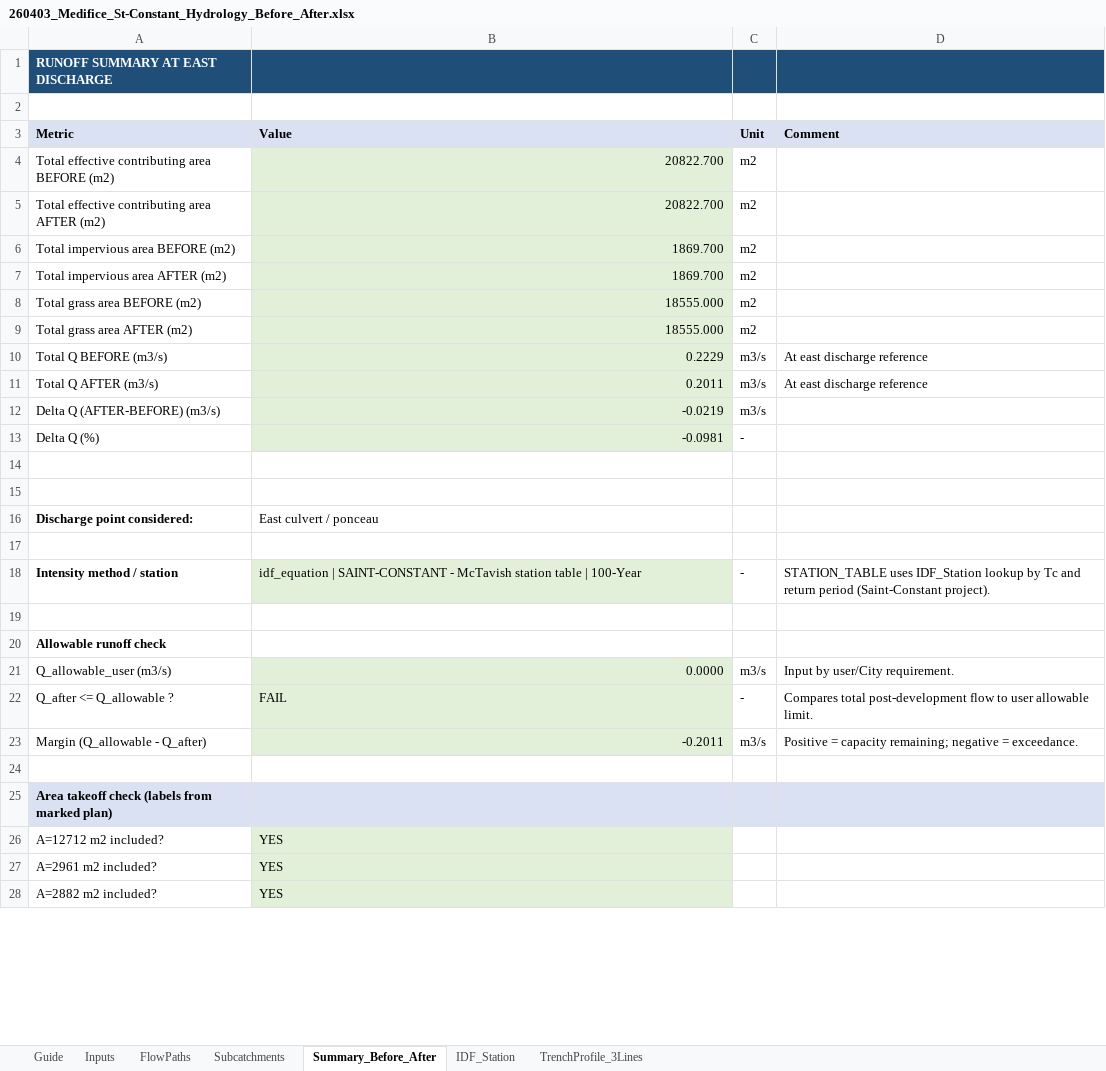
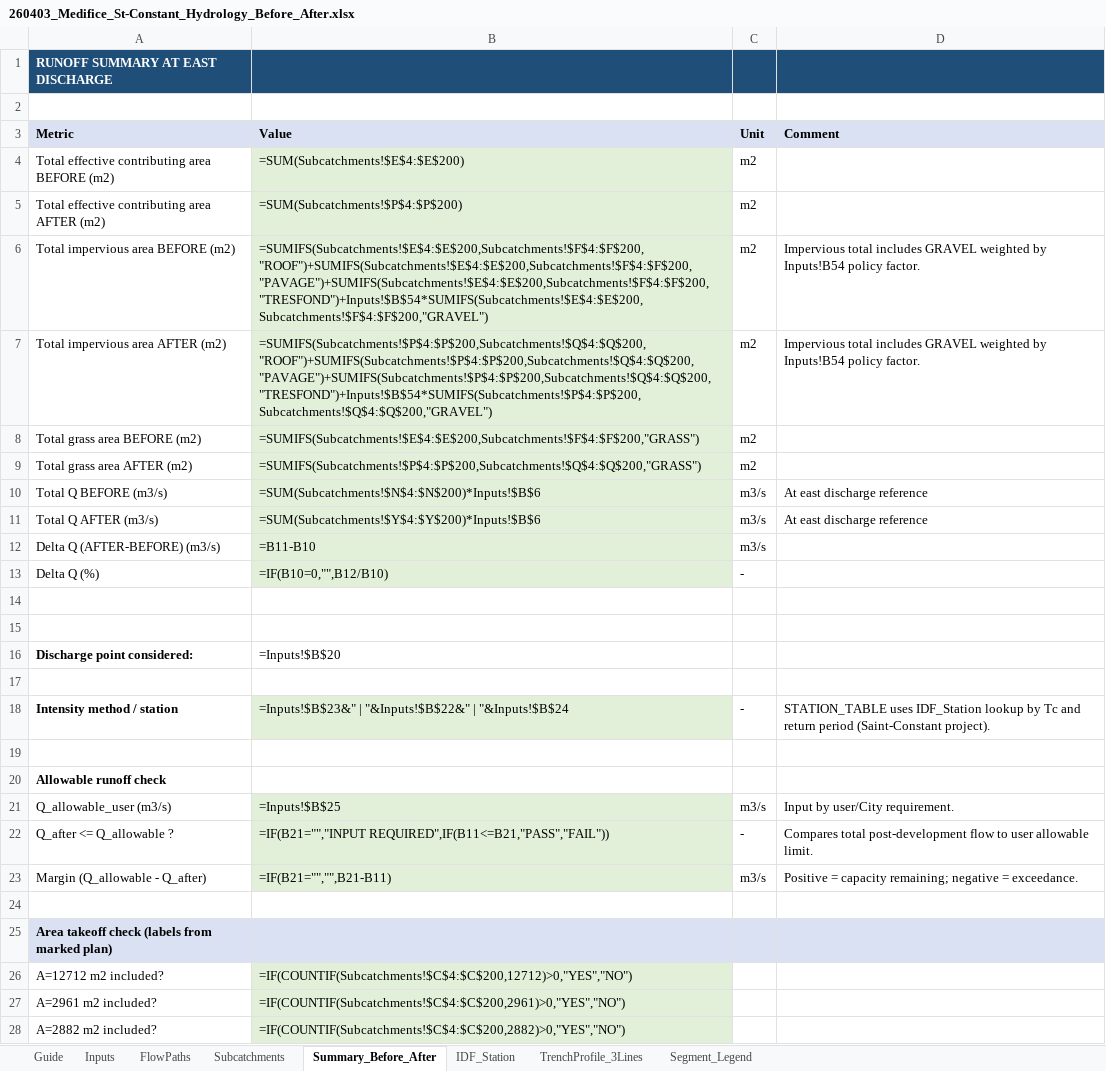
Before and after one commit to acon560-prog/idf-web-app, an Excel workbook: engineering/drainage-design/260403_Medifice_St-Constant_Hydrology_Before_After.xlsx, sheet Summary_Before_After, drawn as a sheet; only a part is shown; values as stored, in another font and other column widths than the file's, no borders; formulas without a stored value are shown as written; the diff covers the shown part only; the diff names each change by its address in the sheet, - before the commit and + after, or states it on an @@ line.

Commit message:
Force sync St-Constant workbook from cursor branch

```diff
--- a/engineering/drainage-design/260403_Medifice_St-Constant_Hydrology_Before_After.xlsx (sheet Summary_Before_After)
+++ b/engineering/drainage-design/260403_Medifice_St-Constant_Hydrology_Before_After.xlsx (sheet Summary_Before_After)
+sheet tab: Segment_Legend
-B4 (Value): 20822.700
+B4 (Value): =SUM(Subcatchments!$E$4:$E$200)
-B5 (Value): 20822.700
+B5 (Value): =SUM(Subcatchments!$P$4:$P$200)
-B6 (Value): 1869.700
+B6 (Value): =SUMIFS(Subcatchments!$E$4:$E$200,Subcatchments!$F$4:$F$200,"ROOF")+SUMIFS(Subcatchments!$E$4:$E$200,Subcatchments!$F$4:$F$200,"PAVAGE")+SUMIFS(Subcatchments!$E$4:$E$200,Subcatchments!$F$4:$F$200,"TRESFOND")+Inputs!$B$54*SUMIFS(Subcatchments!$E$4:$E$200,Subcatchments!$F$4:$F$200,"GRAVEL")
-D6:D7 (Comment): (empty)
+D6:D7 (Comment): Impervious total includes GRAVEL weighted by Inputs!B54 policy factor.
-B7 (Value): 1869.700
+B7 (Value): =SUMIFS(Subcatchments!$P$4:$P$200,Subcatchments!$Q$4:$Q$200,"ROOF")+SUMIFS(Subcatchments!$P$4:$P$200,Subcatchments!$Q$4:$Q$200,"PAVAGE")+SUMIFS(Subcatchments!$P$4:$P$200,Subcatchments!$Q$4:$Q$200,"TRESFOND")+Inputs!$B$54*SUMIFS(Subcatchments!$P$4:$P$200,Subcatchments!$Q$4:$Q$200,"GRAVEL")
-B8 (Value): 18555.000
+B8 (Value): =SUMIFS(Subcatchments!$E$4:$E$200,Subcatchments!$F$4:$F$200,"GRASS")
-B9 (Value): 18555.000
+B9 (Value): =SUMIFS(Subcatchments!$P$4:$P$200,Subcatchments!$Q$4:$Q$200,"GRASS")
-B10 (Value): 0.2229
+B10 (Value): =SUM(Subcatchments!$N$4:$N$200)*Inputs!$B$6
-B11 (Value): 0.2011
+B11 (Value): =SUM(Subcatchments!$Y$4:$Y$200)*Inputs!$B$6
-B12 (Value): -0.0219
+B12 (Value): =B11-B10
-B13 (Value): -0.0981
+B13 (Value): =IF(B10=0,"",B12/B10)
-B16 (Value): East culvert / ponceau
+B16 (Value): =Inputs!$B$20
-B18 (Value): idf_equation | SAINT-CONSTANT - McTavish station table | 100-Year
+B18 (Value): =Inputs!$B$23&" | "&Inputs!$B$22&" | "&Inputs!$B$24
-B21 (Value): 0.0000
+B21 (Value): =Inputs!$B$25
-B22 (Value): FAIL
+B22 (Value): =IF(B21="","INPUT REQUIRED",IF(B11<=B21,"PASS","FAIL"))
-B23 (Value): -0.2011
+B23 (Value): =IF(B21="","",B21-B11)
-B26 (Value): YES
+B26 (Value): =IF(COUNTIF(Subcatchments!$C$4:$C$200,12712)>0,"YES","NO")
-B27 (Value): YES
+B27 (Value): =IF(COUNTIF(Subcatchments!$C$4:$C$200,2961)>0,"YES","NO")
-B28 (Value): YES
+B28 (Value): =IF(COUNTIF(Subcatchments!$C$4:$C$200,2882)>0,"YES","NO")
```
Also changed, not shown: 14 edited cells elsewhere in this sheet, sheet FlowPaths, sheet Subcatchments, sheet Inputs, sheet Guide, sheet TrenchProfile_3Lines.
